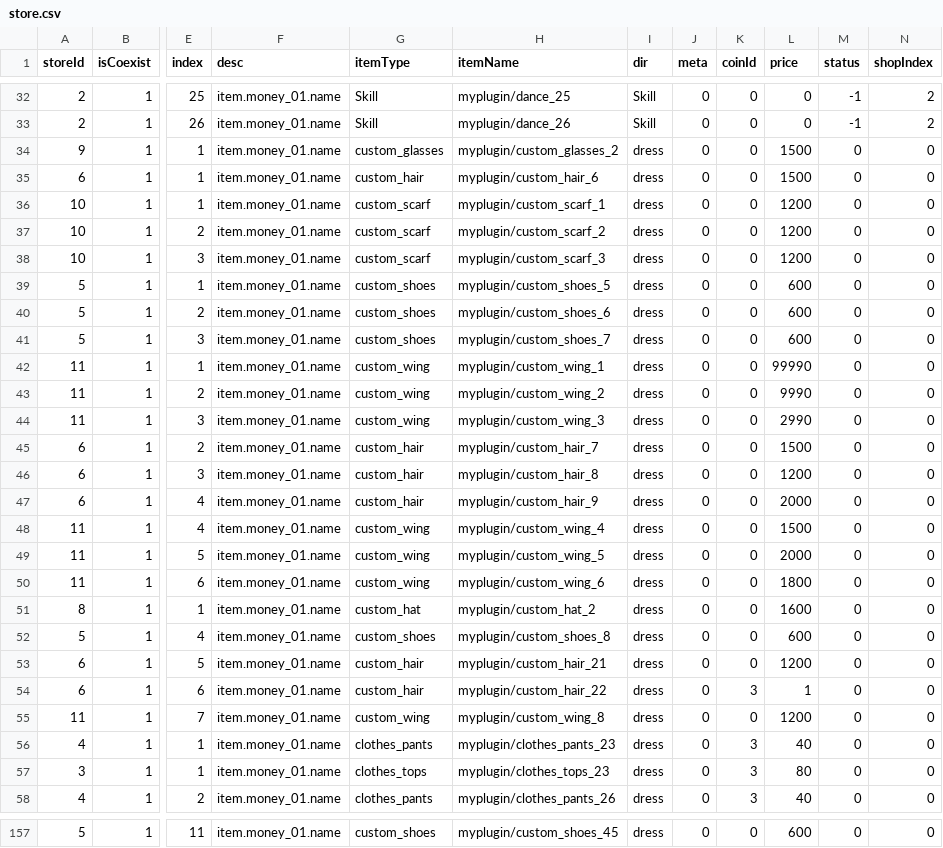
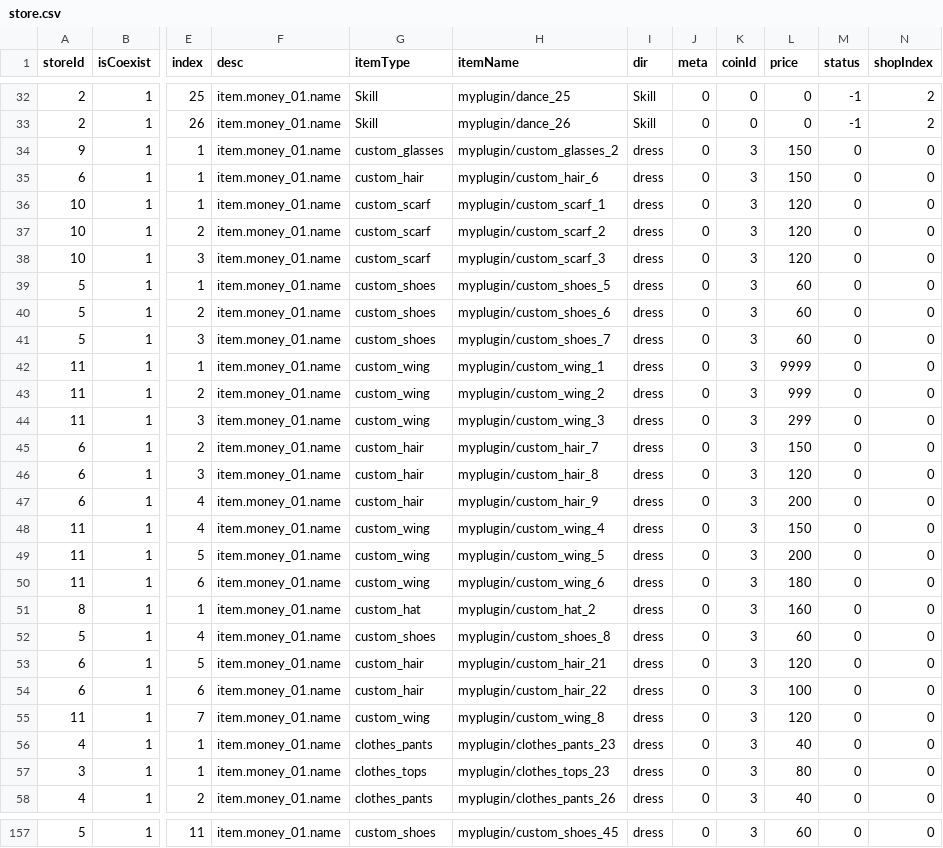
Before and after one commit to blockmangame/game_config, a CSV file: g2020/store.csv, drawn as a sheet; only a part is shown, gaps mark what is left out; the diff covers the shown part only; the diff names each change by its address in the sheet, - before the commit and + after, or states it on an @@ line.

```diff
--- a/g2020/store.csv
+++ b/g2020/store.csv
-K34:K53 (coinId): 0
+K34:K53 (coinId): 3
-L34:L35 (price): 1500
+L34:L35 (price): 150
-L36:L38 (price): 1200
+L36:L38 (price): 120
-L39:L41 (price): 600
+L39:L41 (price): 60
-L42 (price): 99990
+L42 (price): 9999
-L43 (price): 9990
+L43 (price): 999
-L44 (price): 2990
+L44 (price): 299
-L45 (price): 1500
+L45 (price): 150
-L46 (price): 1200
+L46 (price): 120
-L47 (price): 2000
+L47 (price): 200
-L48 (price): 1500
+L48 (price): 150
-L49 (price): 2000
+L49 (price): 200
-L50 (price): 1800
+L50 (price): 180
-L51 (price): 1600
+L51 (price): 160
-L52 (price): 600
+L52 (price): 60
-L53 (price): 1200
+L53 (price): 120
-L54 (price): 1
+L54 (price): 100
-K55 (coinId): 0
+K55 (coinId): 3
-L55 (price): 1200
+L55 (price): 120
-K157 (coinId): 0
+K157 (coinId): 3
-L157 (price): 600
+L157 (price): 60
```
Also changed, not shown: 71 edited cells elsewhere in this file, 3 other files.
